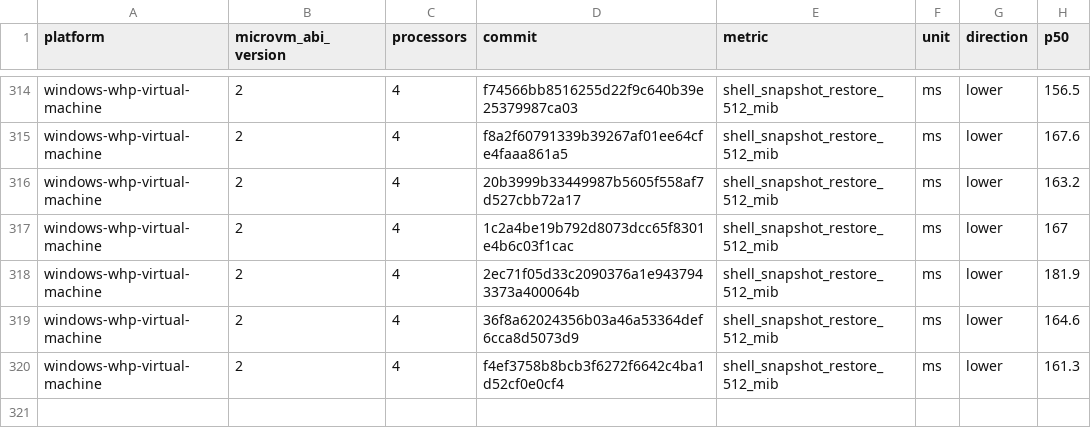
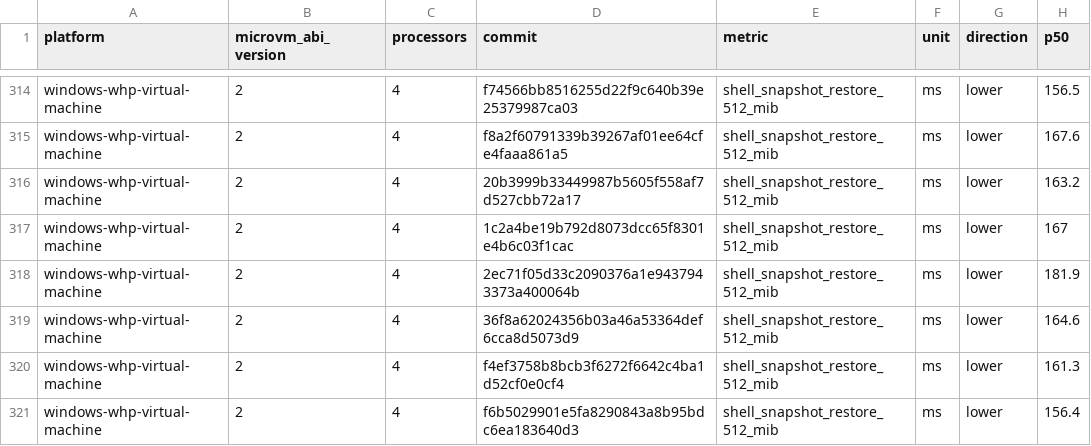
Before and after one commit to Jbansal2/nvx, a CSV file: data/windows-whp-virtual-machine-microvm-v2-4vcpu.csv, drawn as a sheet; only a part is shown, gaps mark what is left out; the diff names each change by its address in the sheet, - before the commit and + after, or states it on an @@ line.

```diff
--- a/data/windows-whp-virtual-machine-microvm-v2-4vcpu.csv
+++ b/data/windows-whp-virtual-machine-microvm-v2-4vcpu.csv
+row 321: windows-whp-virtual-machine | 2 | 4 | f6b5029901e5fa8290843a8b95bdc6ea183640d3 | shell_snapshot_restore_512_mib | ms | lower | 156.4
```
Also changed, not shown: data/linux-mshv-virtual-machine-microvm-v2-2vcpu.csv, data/linux-mshv-virtual-machine-microvm-v2-4vcpu.csv, 9 other files.
